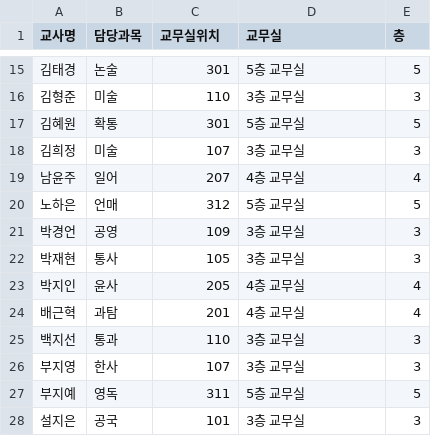
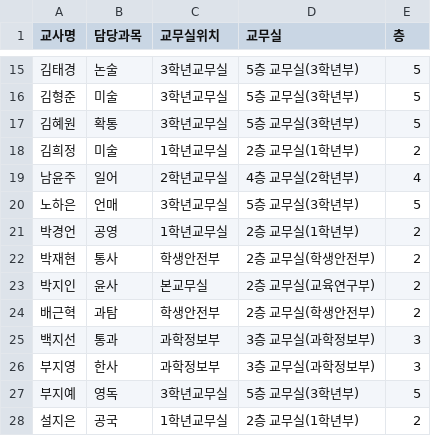
Before and after one commit to zzazzu1103/GIL-ZABI, a CSV file: data/teachers.csv, drawn as a sheet; only a part is shown, gaps mark what is left out; the diff covers the shown part only.

```diff
--- a/data/teachers.csv
+++ b/data/teachers.csv
@@ -15,14 +15,14 @@
-김태경,논술,301,5층 교무실,5
-김형준,미술,110,3층 교무실,3
-김혜원,확통,301,5층 교무실,5
-김희정,미술,107,3층 교무실,3
-남윤주,일어,207,4층 교무실,4
-노하은,언매,312,5층 교무실,5
-박경언,공영,109,3층 교무실,3
-박재현,통사,105,3층 교무실,3
-박지인,윤사,205,4층 교무실,4
-배근혁,과탐,201,4층 교무실,4
-백지선,통과,110,3층 교무실,3
-부지영,한사,107,3층 교무실,3
-부지예,영독,311,5층 교무실,5
-설지은,공국,101,3층 교무실,3
+김태경,논술,3학년교무실,5층 교무실(3학년부),5
+김형준,미술,3학년교무실,5층 교무실(3학년부),5
+김혜원,확통,3학년교무실,5층 교무실(3학년부),5
+김희정,미술,1학년교무실,2층 교무실(1학년부),2
+남윤주,일어,2학년교무실,4층 교무실(2학년부),4
+노하은,언매,3학년교무실,5층 교무실(3학년부),5
+박경언,공영,1학년교무실,2층 교무실(1학년부),2
+박재현,통사,학생안전부,2층 교무실(학생안전부),2
+박지인,윤사,본교무실,2층 교무실(교육연구부),2
+배근혁,과탐,학생안전부,2층 교무실(학생안전부),2
+백지선,통과,과학정보부,3층 교무실(과학정보부),3
+부지영,한사,과학정보부,3층 교무실(과학정보부),3
+부지예,영독,3학년교무실,5층 교무실(3학년부),5
+설지은,공국,1학년교무실,2층 교무실(1학년부),2
```
Also changed, not shown: 145 edited cells elsewhere in this file, data/timetable.csv.
